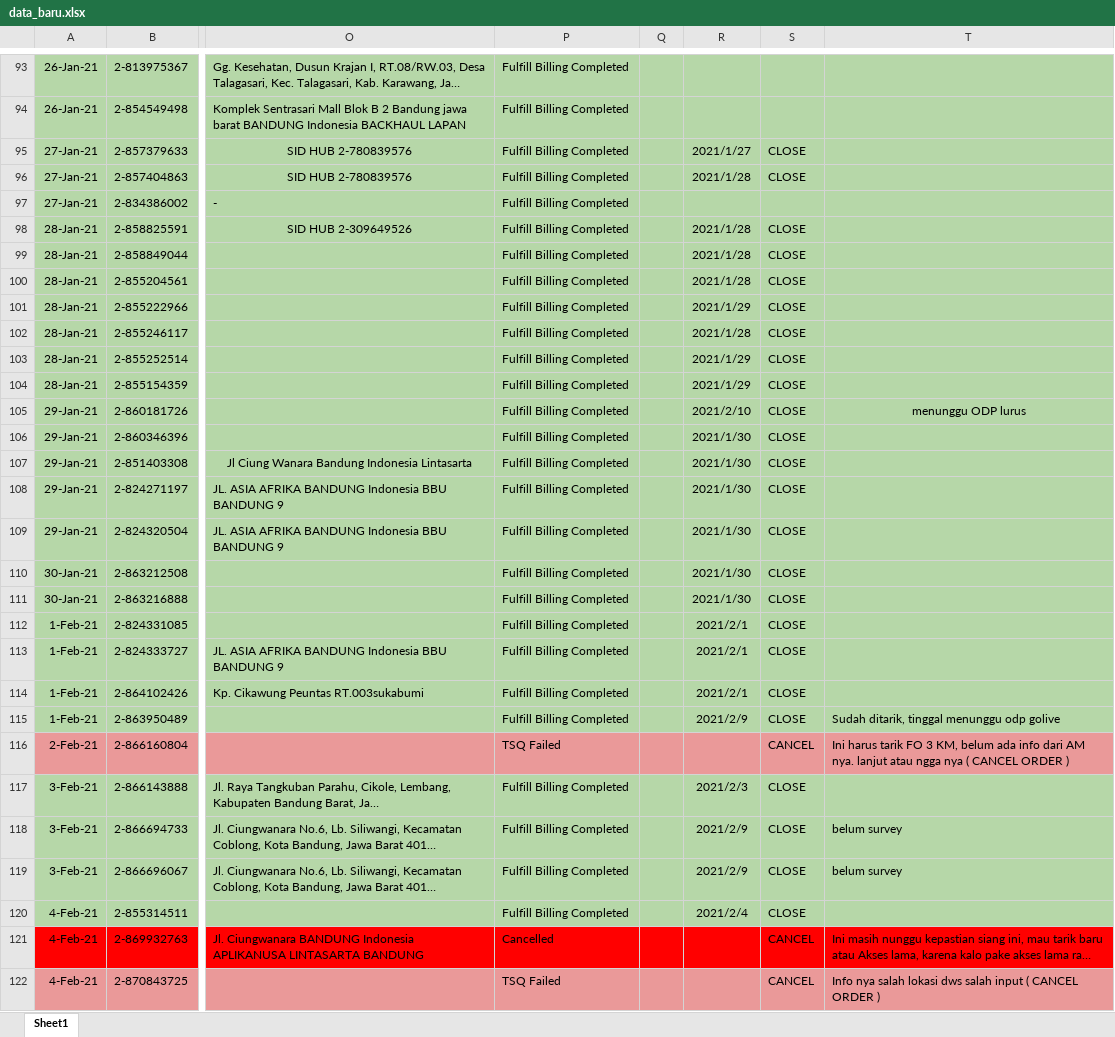
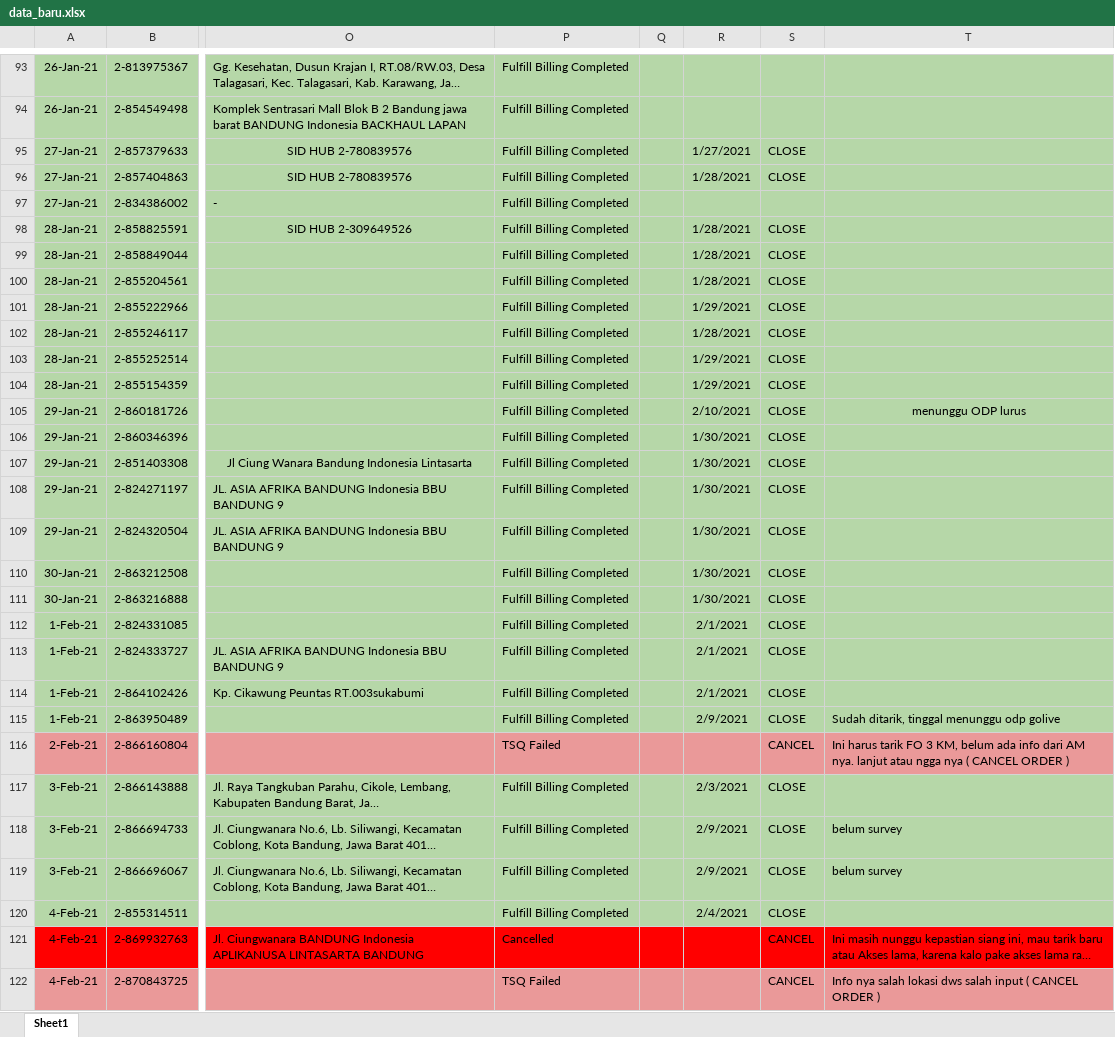
Before and after one commit to bagusperdanay7/kerja-praktek, an Excel workbook: kerja-praktek/public/database_temp/data_baru.xlsx, sheet Sheet1, drawn as a sheet; only a part is shown, gaps mark what is left out; long unchanged cells end in …; values as stored, in another font and other column widths than the file's, no borders; the diff covers the shown part only; the diff names each change by its address in the sheet, - before the commit and + after, or states it on an @@ line.

```diff
--- a/kerja-praktek/public/database_temp/data_baru.xlsx (sheet Sheet1)
+++ b/kerja-praktek/public/database_temp/data_baru.xlsx (sheet Sheet1)
-R95: 2021/1/27
+R95: 1/27/2021
-R96: 2021/1/28
+R96: 1/28/2021
-R98:R100: 2021/1/28
+R98:R100: 1/28/2021
-R101: 2021/1/29
+R101: 1/29/2021
-R102: 2021/1/28
+R102: 1/28/2021
-R103:R104: 2021/1/29
+R103:R104: 1/29/2021
-R105: 2021/2/10
+R105: 2/10/2021
-R106:R111: 2021/1/30
+R106:R111: 1/30/2021
-R112:R114: 2021/2/1
+R112:R114: 2/1/2021
-R115: 2021/2/9
+R115: 2/9/2021
-R117: 2021/2/3
+R117: 2/3/2021
-R118:R119: 2021/2/9
+R118:R119: 2/9/2021
-R120: 2021/2/4
+R120: 2/4/2021
```
Also changed, not shown: 600 edited cells elsewhere in this sheet, 3 other files.
